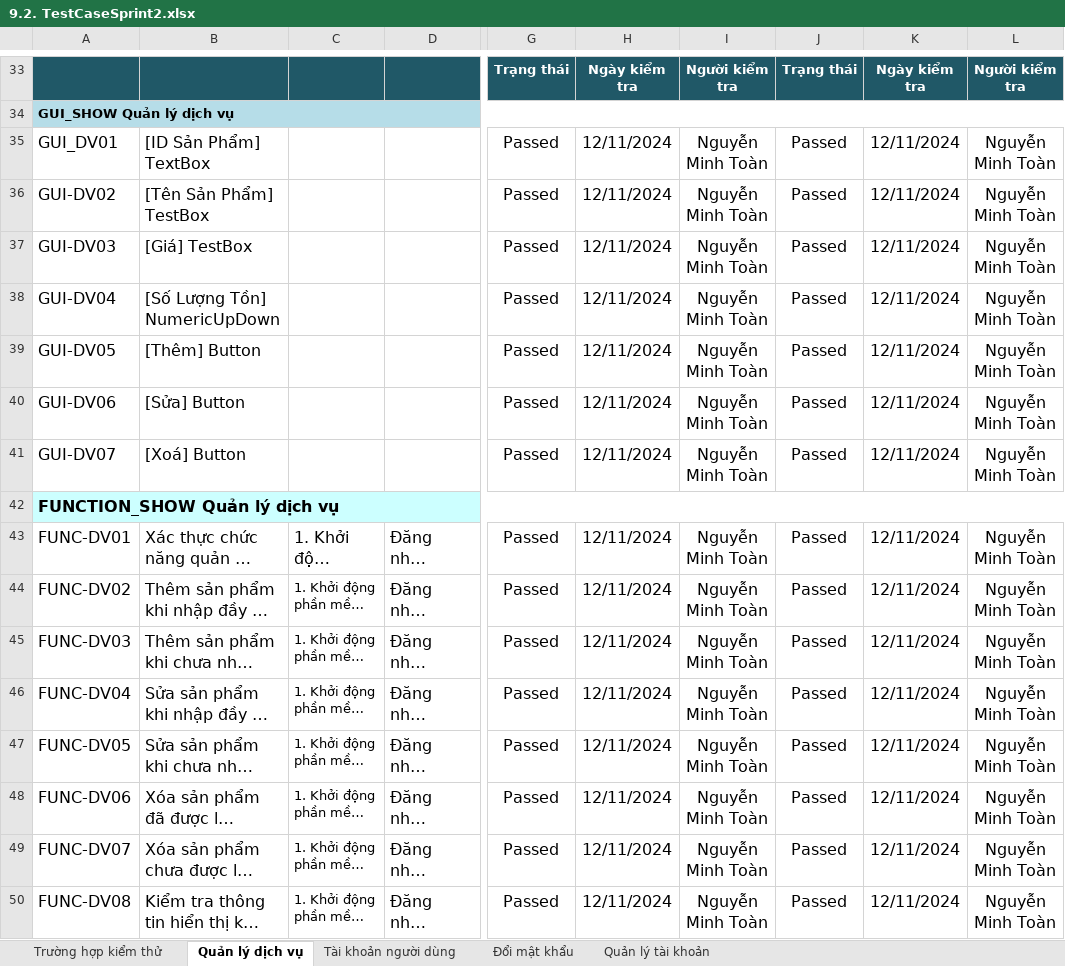
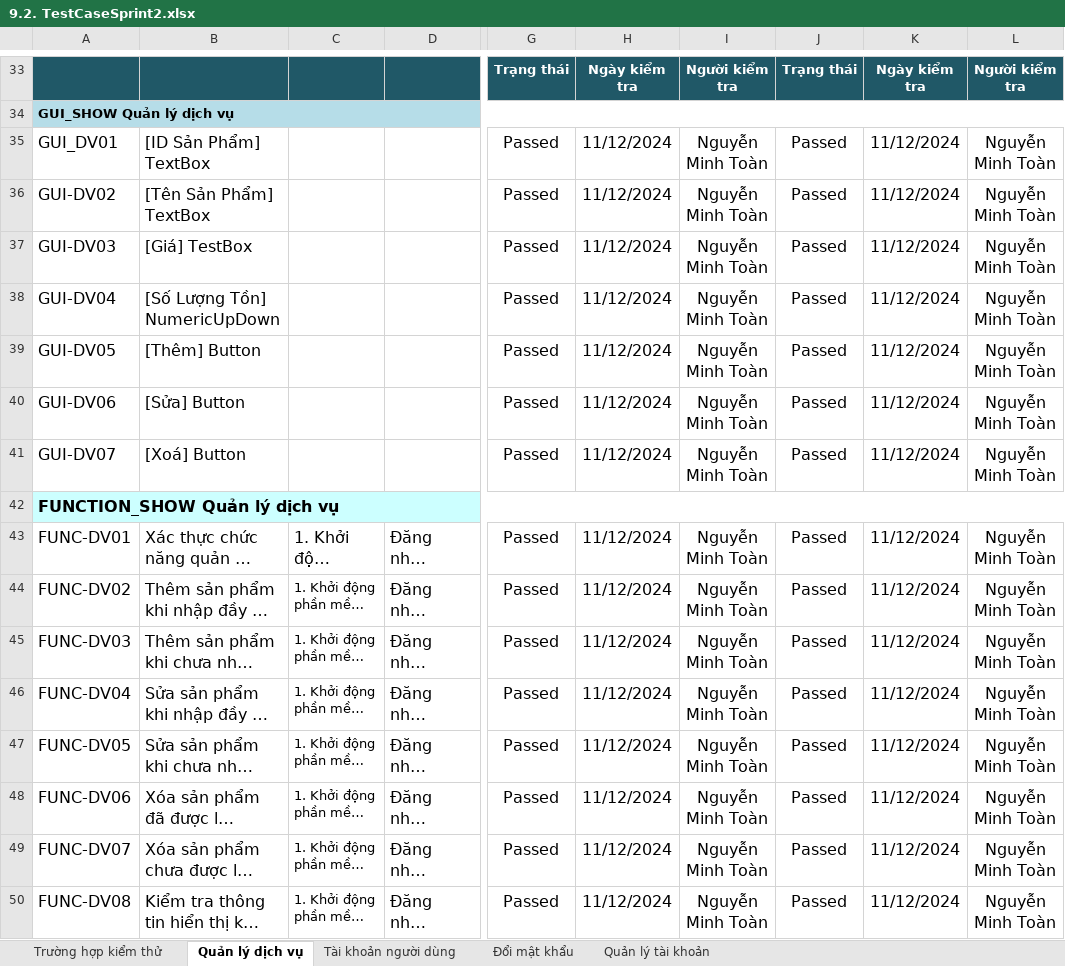
Before and after one commit to SomaCruz0/2425_CS445U_nhom4, an Excel workbook: Documents/9.2. TestCaseSprint2.xlsx, sheet Quản lý dịch vụ, drawn as a sheet; only a part is shown, gaps mark what is left out; long unchanged cells end in …; values as stored, in another font and other column widths than the file's, no borders; charts and pictures not drawn; the diff names each change by its address in the sheet, - before the commit and + after, or states it on an @@ line.

```diff
--- a/Documents/9.2. TestCaseSprint2.xlsx (sheet Quản lý dịch vụ)
+++ b/Documents/9.2. TestCaseSprint2.xlsx (sheet Quản lý dịch vụ)
-H35:H41: 12/11/2024
+H35:H41: 11/12/2024
-K35:K41: 12/11/2024
+K35:K41: 11/12/2024
-B36: [Tên Sản Phẩm] TestBox
+B36: [Tên Sản Phẩm] TextBox
-H43:H50: 12/11/2024
+H43:H50: 11/12/2024
-K43:K50: 12/11/2024
+K43:K50: 11/12/2024
```
Also changed, not shown: sheet Quản lý tài khoản, sheet Tài khoản người dùng, sheet Đổi mật khẩu, 2 other files.
